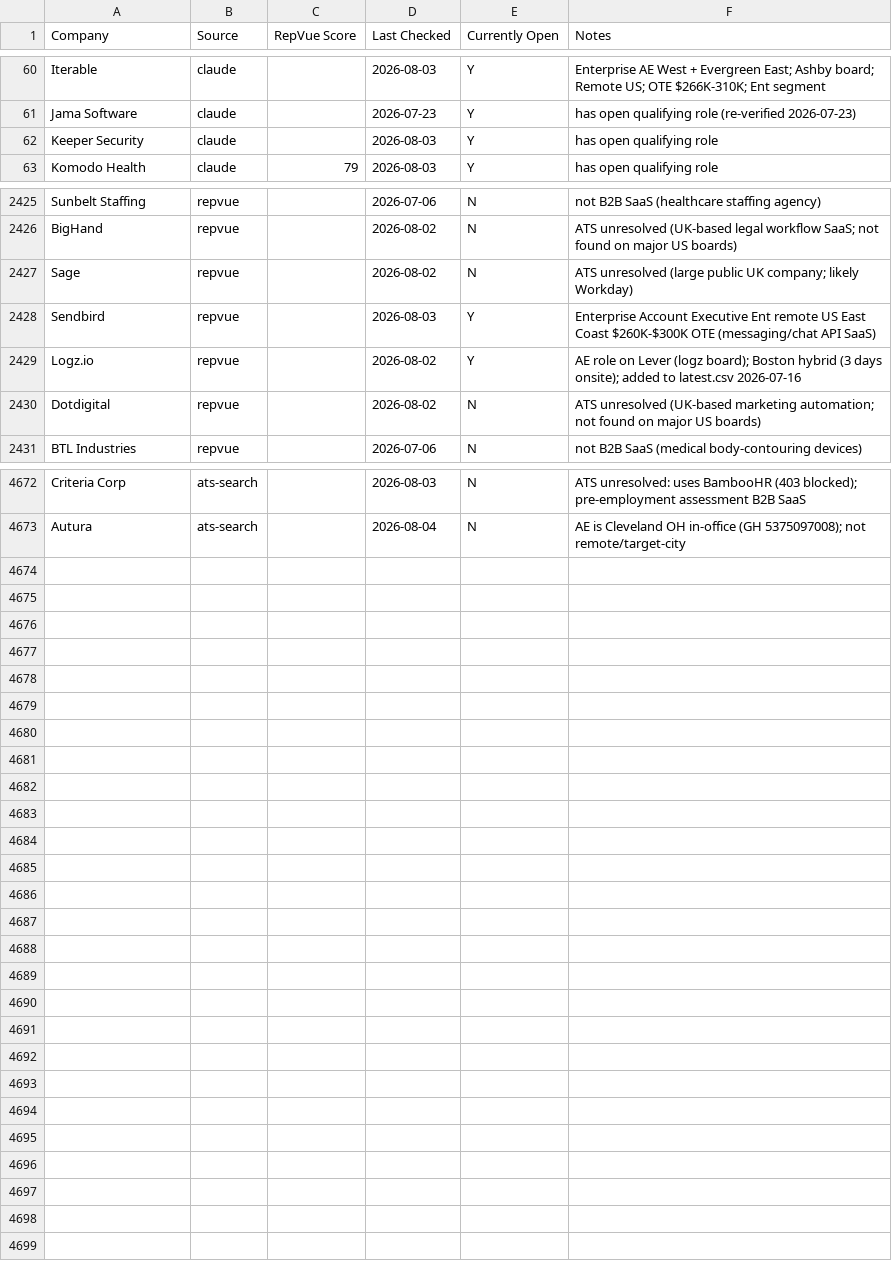
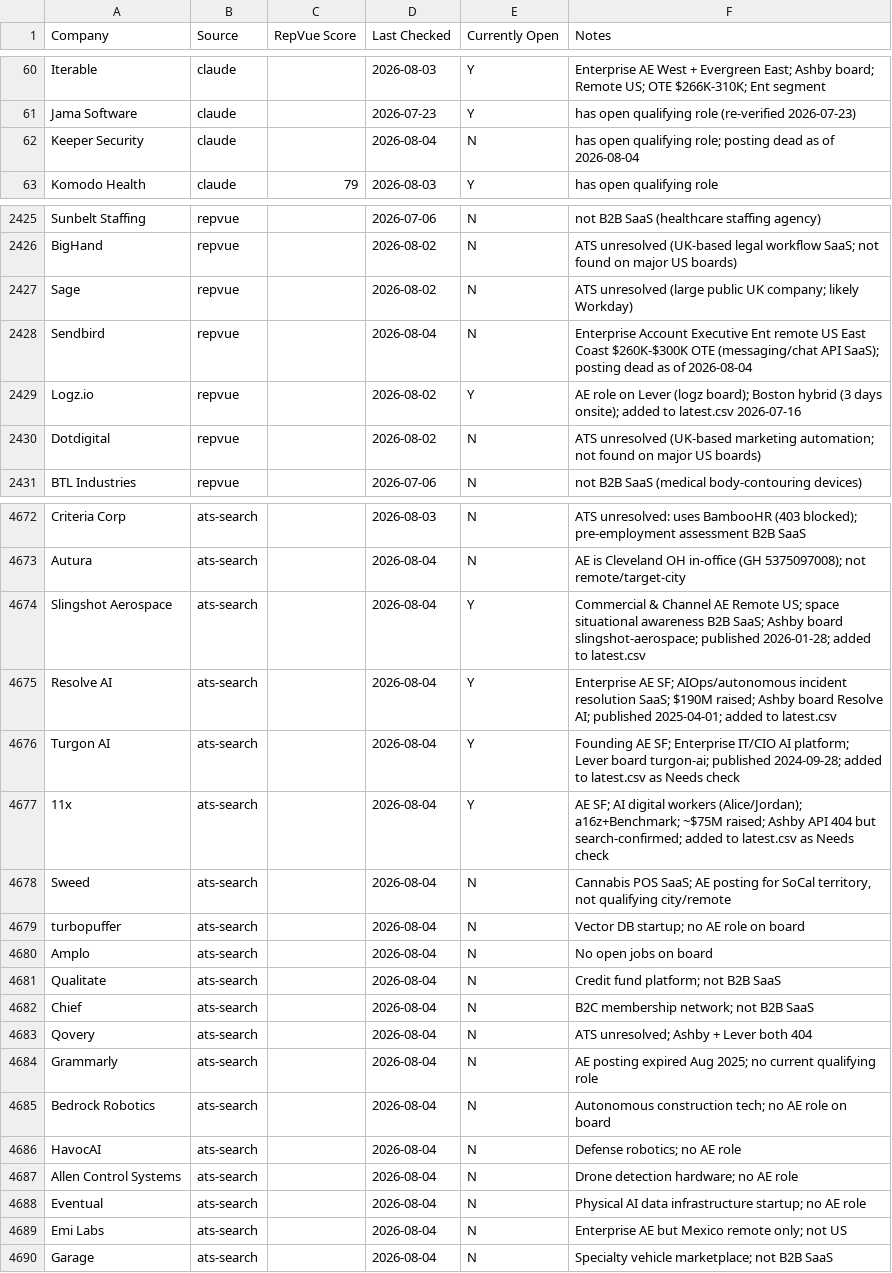
Before and after one commit to eric-hastie/remote-ae-job-hunt, a CSV file: data/claude_universe.csv, drawn as a sheet; only a part is shown, gaps mark what is left out; the diff covers the shown part only.

```diff
--- a/data/claude_universe.csv
+++ b/data/claude_universe.csv
@@ -61,3 +61,3 @@ Iterable,claude,,2026-08-03,Y,Enterprise AE West + Evergreen East; Ashby board;
 Jama Software,claude,,2026-07-23,Y,has open qualifying role (re-verified 2026-07-23)
-Keeper Security,claude,,2026-08-03,Y,has open qualifying role
+Keeper Security,claude,,2026-08-04,N,has open qualifying role; posting dead as of 2026-08-04
 Komodo Health,claude,79,2026-08-03,Y,has open qualifying role
@@ -2427,3 +2427,3 @@ BigHand,repvue,,2026-08-02,N,ATS unresolved (UK-based legal workflow SaaS; not f
 Sage,repvue,,2026-08-02,N,ATS unresolved (large public UK company; likely Workday)
-Sendbird,repvue,,2026-08-03,Y,Enterprise Account Executive Ent remote US East Coast $260K-$300K OTE (messaging/chat API SaaS)
+Sendbird,repvue,,2026-08-04,N,Enterprise Account Executive Ent remote US East Coast $260K-$300K OTE (messaging/chat API SaaS); posting dead as of 2026-08-04
 Logz.io,repvue,,2026-08-02,Y,AE role on Lever (logz board); Boston hybrid (3 days onsite); added to latest.csv 2026-07-16
@@ -4673 +4673,18 @@ Criteria Corp,ats-search,,2026-08-03,N,ATS unresolved: uses BambooHR (403 blocke
 Autura,ats-search,,2026-08-04,N,AE is Cleveland OH in-office (GH 5375097008); not remote/target-city
+Slingshot Aerospace,ats-search,,2026-08-04,Y,Commercial & Channel AE Remote US; space situational awareness B2B SaaS; Ashby board slingshot-aerospace; published 2026-01-28; added to latest.csv
+Resolve AI,ats-search,,2026-08-04,Y,Enterprise AE SF; AIOps/autonomous incident resolution SaaS; $190M raised; Ashby board Resolve AI; published 2025-04-01; added to latest.csv
+Turgon AI,ats-search,,2026-08-04,Y,Founding AE SF; Enterprise IT/CIO AI platform; Lever board turgon-ai; published 2024-09-28; added to latest.csv as Needs check
+11x,ats-search,,2026-08-04,Y,AE SF; AI digital workers (Alice/Jordan); a16z+Benchmark; ~$75M raised; Ashby API 404 but search-confirmed; added to latest.csv as Needs check
+Sweed,ats-search,,2026-08-04,N,"Cannabis POS SaaS; AE posting for SoCal territory, not qualifying city/remote"
+turbopuffer,ats-search,,2026-08-04,N,Vector DB startup; no AE role on board
+Amplo,ats-search,,2026-08-04,N,No open jobs on board
+Qualitate,ats-search,,2026-08-04,N,Credit fund platform; not B2B SaaS
+Chief,ats-search,,2026-08-04,N,B2C membership network; not B2B SaaS
+Qovery,ats-search,,2026-08-04,N,ATS unresolved; Ashby + Lever both 404
+Grammarly,ats-search,,2026-08-04,N,AE posting expired Aug 2025; no current qualifying role
+Bedrock Robotics,ats-search,,2026-08-04,N,Autonomous construction tech; no AE role on board
+HavocAI,ats-search,,2026-08-04,N,Defense robotics; no AE role
+Allen Control Systems,ats-search,,2026-08-04,N,Drone detection hardware; no AE role
+Eventual,ats-search,,2026-08-04,N,Physical AI data infrastructure startup; no AE role
+Emi Labs,ats-search,,2026-08-04,N,Enterprise AE but Mexico remote only; not US
+Garage,ats-search,,2026-08-04,N,Specialty vehicle marketplace; not B2B SaaS
```
Also changed, not shown: 5 edited cells elsewhere in this file, data/2026-08-04.csv, data/latest.csv, 4 other files.
